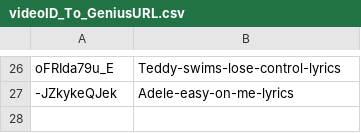
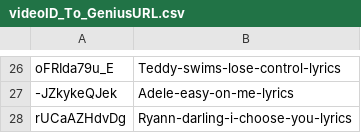
Before and after one commit to 188751671/Open_Genius_For_YoutubeMusic, a CSV file: videoID_To_GeniusURL.csv, drawn as a sheet; only a part is shown, gaps mark what is left out.

Commit message:
Added New Entry

```diff
--- a/videoID_To_GeniusURL.csv
+++ b/videoID_To_GeniusURL.csv
@@ -27 +27,2 @@ oFRIda79u_E,Teddy-swims-lose-control-lyrics
 -JZkykeQJek,Adele-easy-on-me-lyrics
+rUCaAZHdvDg,Ryann-darling-i-choose-you-lyrics
```
